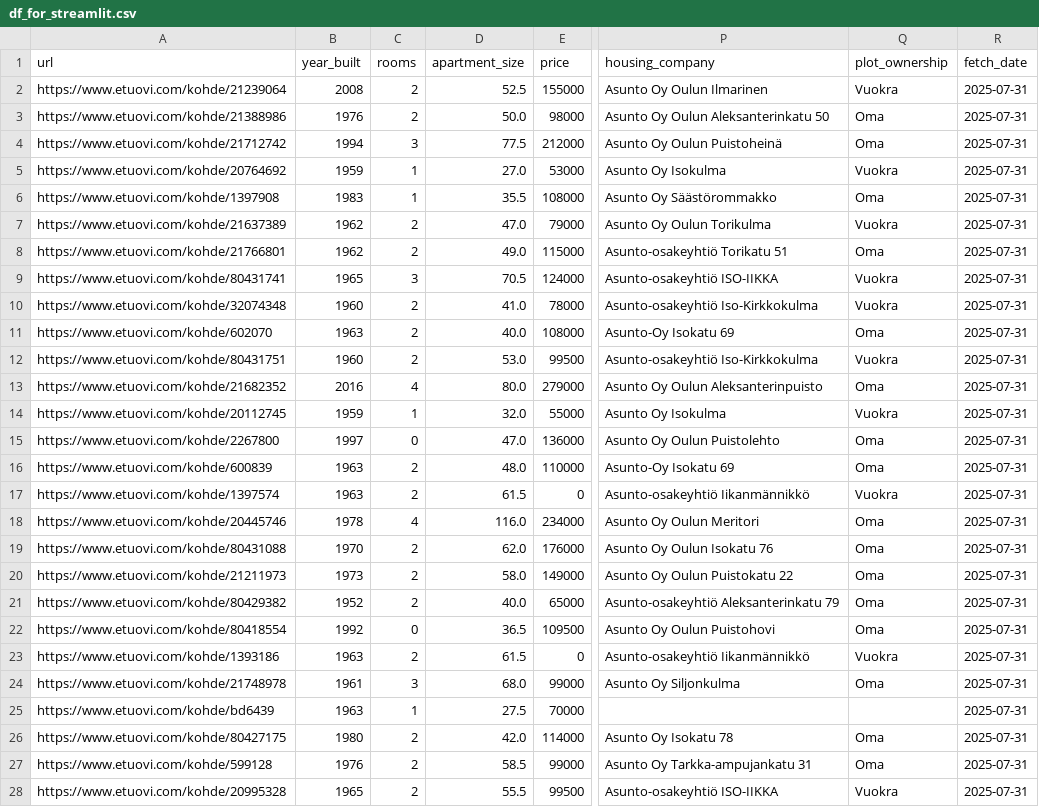
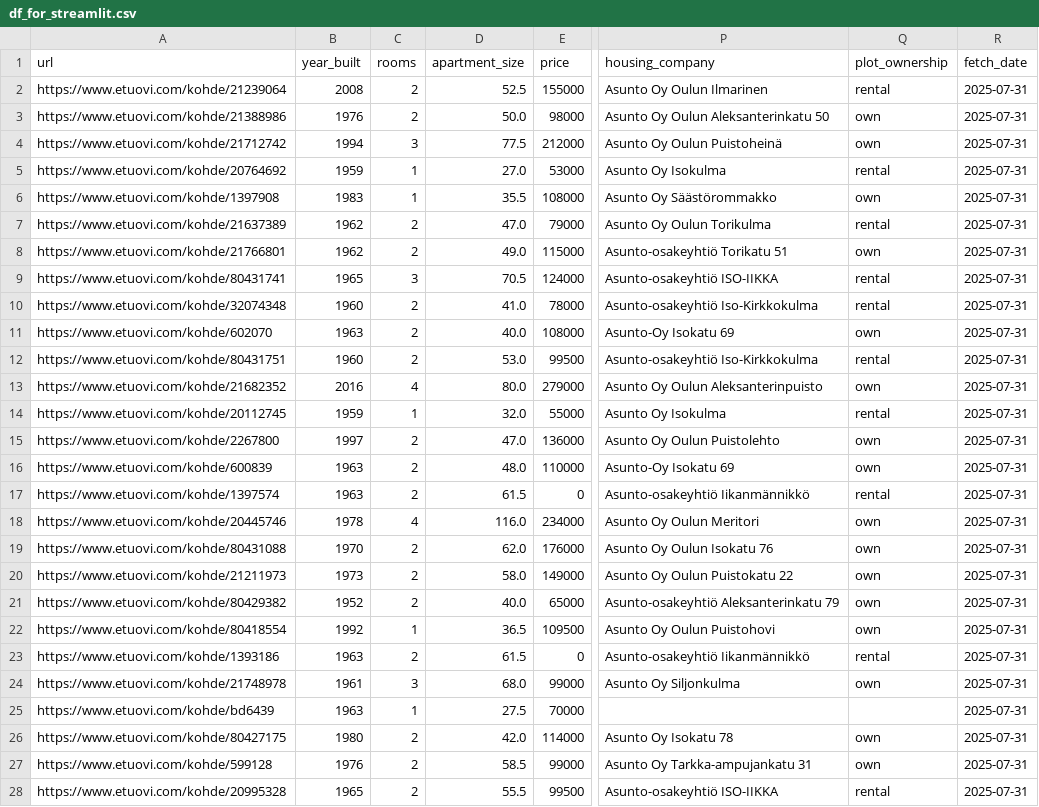
Before and after one commit to setuukka/etuovi, a CSV file: df_for_streamlit.csv, drawn as a sheet; only a part is shown, gaps mark what is left out; the diff covers the shown part only; the diff names each change by its address in the sheet, - before the commit and + after, or states it on an @@ line.

Commit message:
all in

```diff
--- a/df_for_streamlit.csv
+++ b/df_for_streamlit.csv
-Q2 (plot_ownership): Vuokra
+Q2 (plot_ownership): rental
-Q3:Q4 (plot_ownership): Oma
+Q3:Q4 (plot_ownership): own
-Q5 (plot_ownership): Vuokra
+Q5 (plot_ownership): rental
-Q6 (plot_ownership): Oma
+Q6 (plot_ownership): own
-Q7 (plot_ownership): Vuokra
+Q7 (plot_ownership): rental
-Q8 (plot_ownership): Oma
+Q8 (plot_ownership): own
-Q9:Q10 (plot_ownership): Vuokra
+Q9:Q10 (plot_ownership): rental
-Q11 (plot_ownership): Oma
+Q11 (plot_ownership): own
-Q12 (plot_ownership): Vuokra
+Q12 (plot_ownership): rental
-Q13 (plot_ownership): Oma
+Q13 (plot_ownership): own
-Q14 (plot_ownership): Vuokra
+Q14 (plot_ownership): rental
-C15 (rooms): 0
+C15 (rooms): 2
-Q15:Q16 (plot_ownership): Oma
+Q15:Q16 (plot_ownership): own
-Q17 (plot_ownership): Vuokra
+Q17 (plot_ownership): rental
-Q18:Q22 (plot_ownership): Oma
+Q18:Q22 (plot_ownership): own
-C22 (rooms): 0
+C22 (rooms): 1
-Q23 (plot_ownership): Vuokra
+Q23 (plot_ownership): rental
-Q24 (plot_ownership): Oma
+Q24 (plot_ownership): own
-Q26:Q27 (plot_ownership): Oma
+Q26:Q27 (plot_ownership): own
-Q28 (plot_ownership): Vuokra
+Q28 (plot_ownership): rental
```
Also changed, not shown: 50 edited cells elsewhere in this file.
